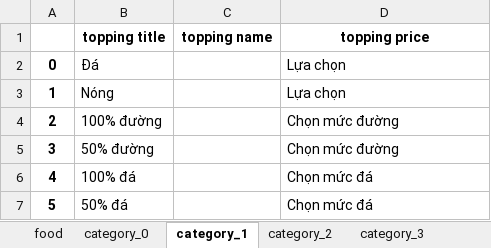
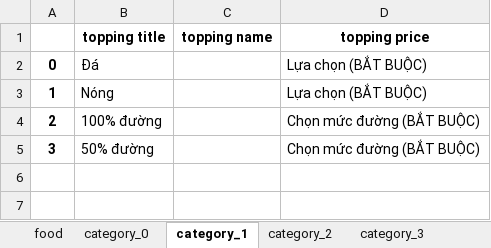
Before and after one commit to ltphy/CrawlNow, an Excel workbook: food.xlsx, sheet category_1, drawn as a sheet; values as stored, in another font and other column widths than the file's, no borders; the diff names each change by its address in the sheet, - before the commit and + after, or states it on an @@ line.

```diff
--- a/food.xlsx (sheet category_1)
+++ b/food.xlsx (sheet category_1)
-D2:D3 (topping price): Lựa chọn
+D2:D3 (topping price): Lựa chọn (BẮT BUỘC)
-D4:D5 (topping price): Chọn mức đường
+D4:D5 (topping price): Chọn mức đường (BẮT BUỘC)
-row 6: 4 | 100% đá |  | Chọn mức đá
-row 7: 5 | 50% đá |  | Chọn mức đá
```
Also changed, not shown: sheet food, sheet category_0, sheet category_5, sheet category_4, sheet category_3, sheet category_2, other sheet tabs, 5 other files.
